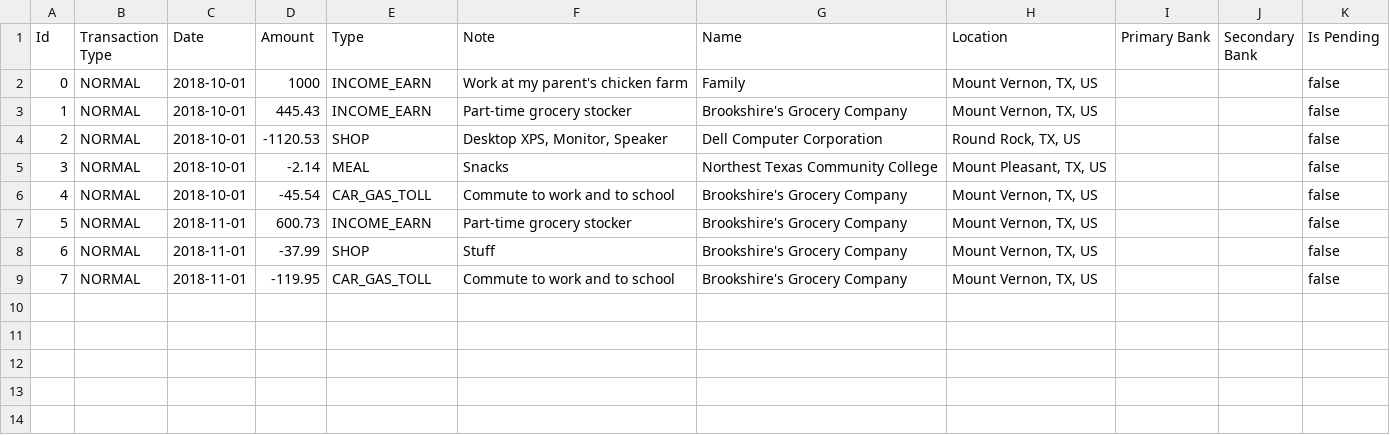
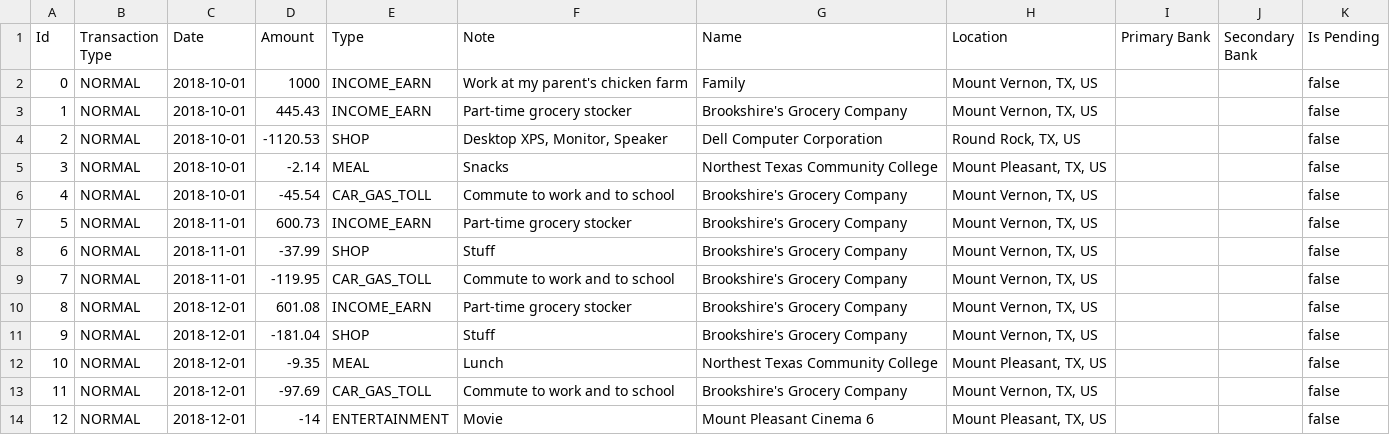
Before and after one commit to bellamyphan/MoneyApp202301, a CSV file: data/production/transactions.csv, drawn as a sheet; the diff names each change by its address in the sheet, - before the commit and + after, or states it on an @@ line.

Commit message:
Add all transactions for 2018

```diff
--- a/data/production/transactions.csv
+++ b/data/production/transactions.csv
+row 10: 8 | NORMAL | 2018-12-01 | 601.08 | INCOME_EARN | Part-time grocery stocker | Brookshire's Grocery Company | Mount Vernon, TX, US |  |  | false
+row 11: 9 | NORMAL | 2018-12-01 | -181.04 | SHOP | Stuff | Brookshire's Grocery Company | Mount Vernon, TX, US |  |  | false
+row 12: 10 | NORMAL | 2018-12-01 | -9.35 | MEAL | Lunch | Northest Texas Community College | Mount Pleasant, TX, US |  |  | false
+row 13: 11 | NORMAL | 2018-12-01 | -97.69 | CAR_GAS_TOLL | Commute to work and to school | Brookshire's Grocery Company | Mount Vernon, TX, US |  |  | false
+row 14: 12 | NORMAL | 2018-12-01 | -14 | ENTERTAINMENT | Movie | Mount Pleasant Cinema 6 | Mount Pleasant, TX, US |  |  | false
```
